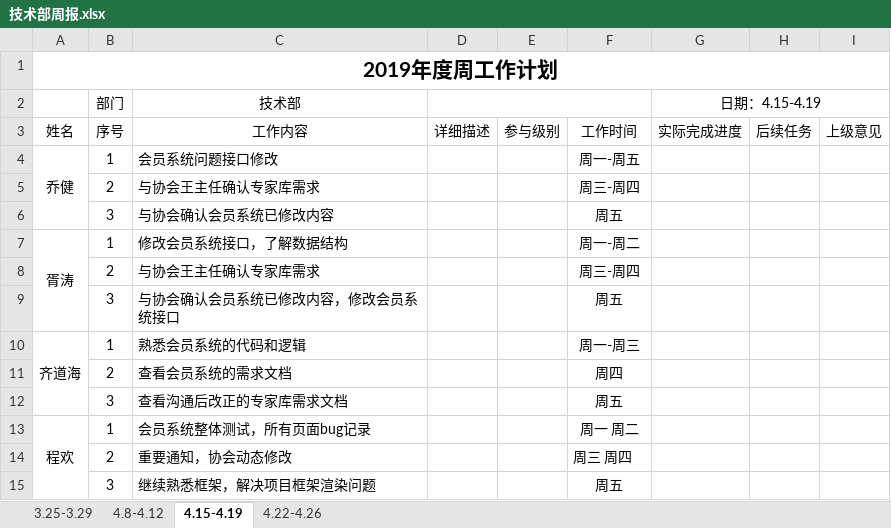
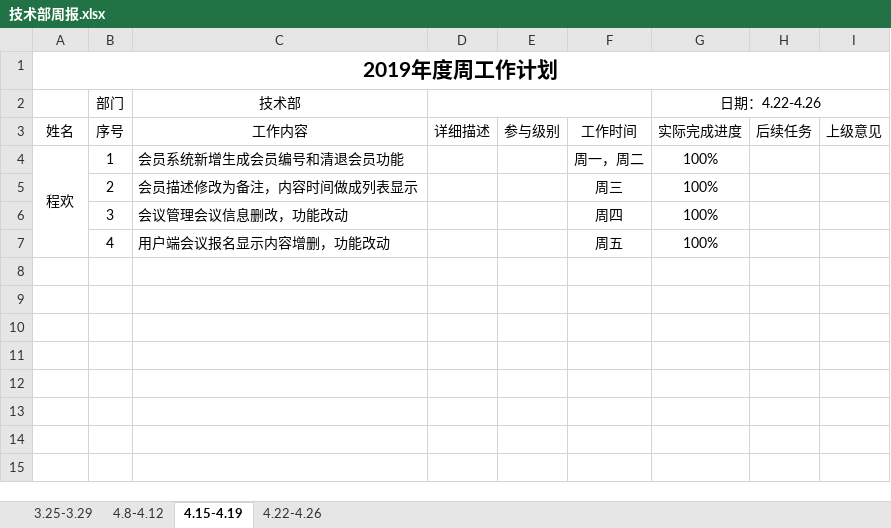
Before and after one commit to qiaojian0907/weekReport, an Excel workbook: 技术部周报.xlsx, sheet 4.15-4.19, drawn as a sheet; values as stored, in another font and other column widths than the file's, no borders; removed rows and columns are numbered as before the commit, all else as after; the diff names each change by its address in the sheet, - before the commit and + after, or states it on an @@ line.

Commit message:
ch

```diff
--- a/技术部周报.xlsx (sheet 4.15-4.19)
+++ b/技术部周报.xlsx (sheet 4.15-4.19)
-G2: 日期：4.15-4.19
+G2: 日期：4.22-4.26
-row 4: 乔健 | 1 | 会员系统问题接口修改 |  |  | 周一-周五
-row 5:  | 2 | 与协会王主任确认专家库需求 |  |  | 周三-周四
-row 6:  | 3 | 与协会确认会员系统已修改内容 |  |  | 周五
-row 7: 胥涛 | 1 | 修改会员系统接口，了解数据结构 |  |  | 周一-周二
-row 8:  | 2 | 与协会王主任确认专家库需求 |  |  | 周三-周四
-row 9:  | 3 | 与协会确认会员系统已修改内容，修改会员系统接口 |  |  | 周五
-row 10: 齐道海 | 1 | 熟悉会员系统的代码和逻辑 |  |  | 周一-周三
-row 11:  | 2 | 查看会员系统的需求文档 |  |  | 周四
-row 12:  | 3 | 查看沟通后改正的专家库需求文档 |  |  | 周五
-C4 (技术部): 会员系统整体测试，所有页面bug记录
+C4 (技术部): 会员系统新增生成会员编号和清退会员功能
-F4: 周一 周二
+F4: 周一，周二
-G4 (日期：4.22-4.26): (empty)
+G4 (日期：4.22-4.26): 100%
-row 14:  | 2 | 重要通知，协会动态修改 |  |  | 周三 周四
-row 15:  | 3 | 继续熟悉框架，解决项目框架渲染问题 |  |  | 周五
+row 5:  | 2 | 会员描述修改为备注，内容时间做成列表显示 |  |  | 周三 | 100%
+row 6:  | 3 | 会议管理会议信息删改，功能改动 |  |  | 周四 | 100%
+row 7:  | 4 | 用户端会议报名显示内容增删，功能改动 |  |  | 周五 | 100%
```
